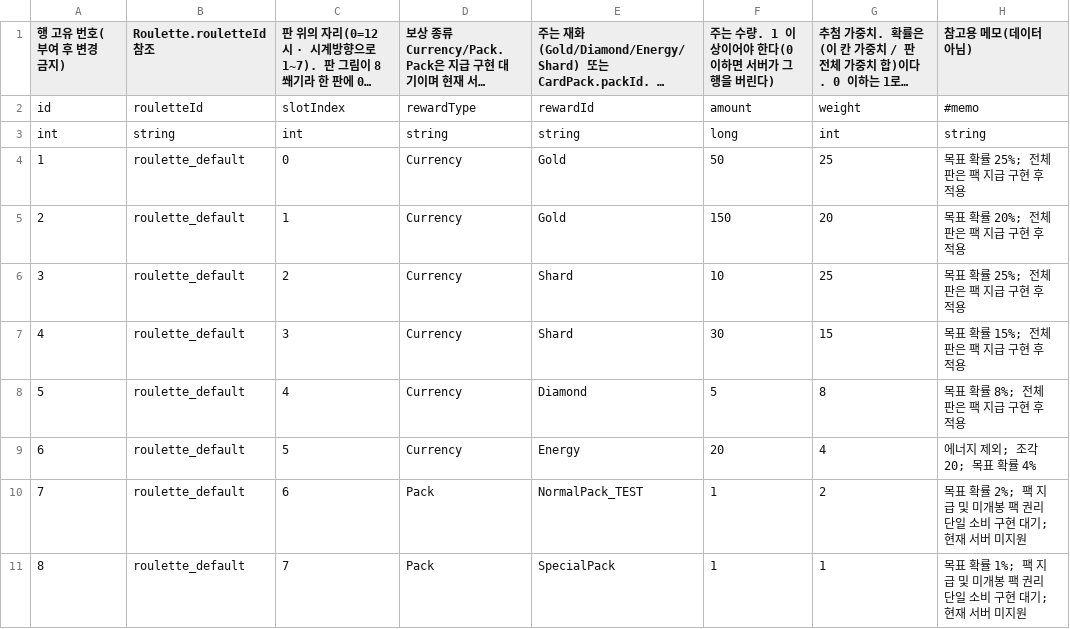
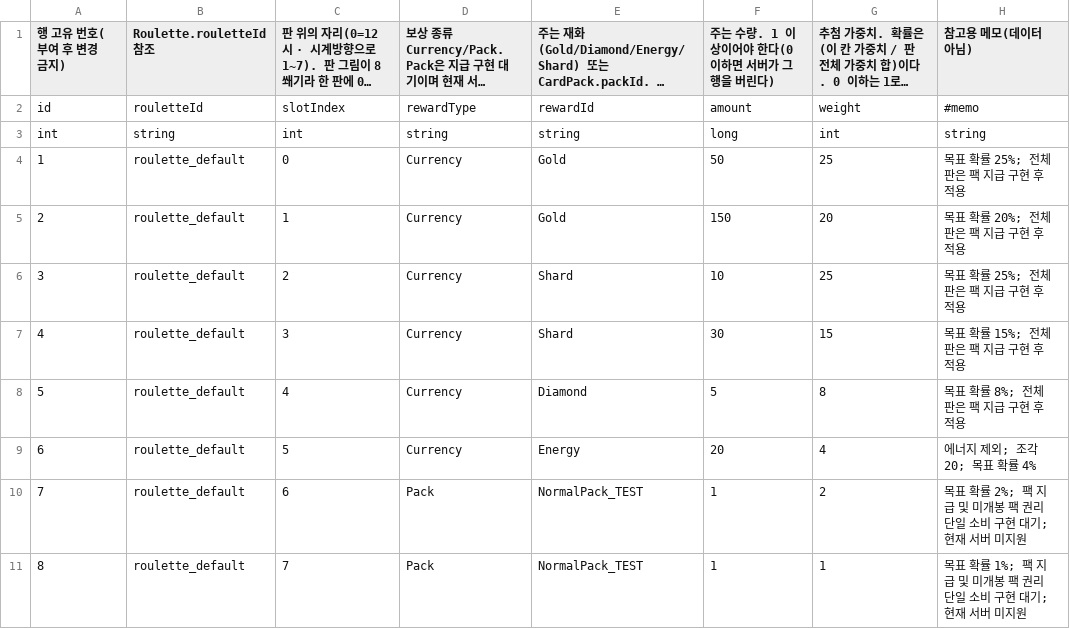
Before and after one commit to hspark-maker/TeamfightTCG_Migriation, a CSV file: docs/SpecData/RouletteSlot_sheet.csv, drawn as a sheet; long unchanged cells end in ….

```diff
--- a/docs/SpecData/RouletteSlot_sheet.csv
+++ b/docs/SpecData/RouletteSlot_sheet.csv
@@ -10,2 +10,2 @@ int,string,int,string,string,long,int,string
 7,roulette_default,6,Pack,NormalPack_TEST,1,2,목표 확률 2%; 팩 지급 및 미개봉 팩 권리 단일 소비 구현 대기; 현재 서버 미지원
-8,roulette_default,7,Pack,SpecialPack,1,1,목표 확률 1%; 팩 지급 및 미개봉 팩 권리 단일 소비 구현 대기; 현재 서버 미지원
+8,roulette_default,7,Pack,NormalPack_TEST,1,1,목표 확률 1%; 팩 지급 및 미개봉 팩 권리 단일 소비 구현 대기; 현재 서버 미지원
```
Also changed, not shown: docs/SpecData/CardPackDrop_sheet.csv, docs/SpecData/CardPack_sheet.csv, 35 other files.
